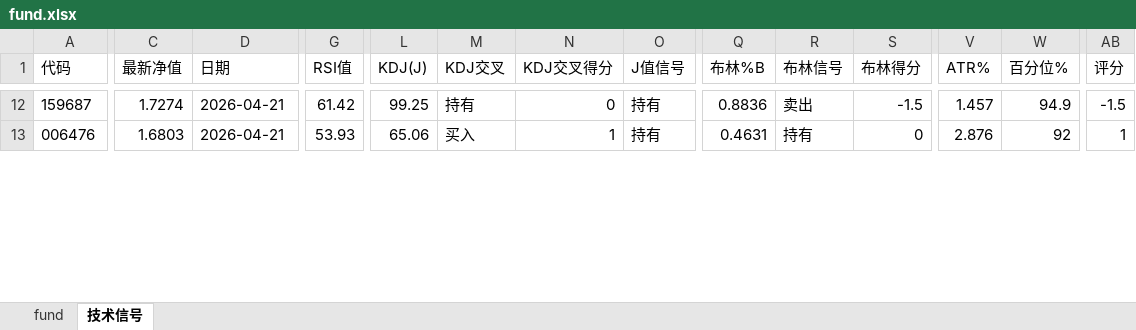
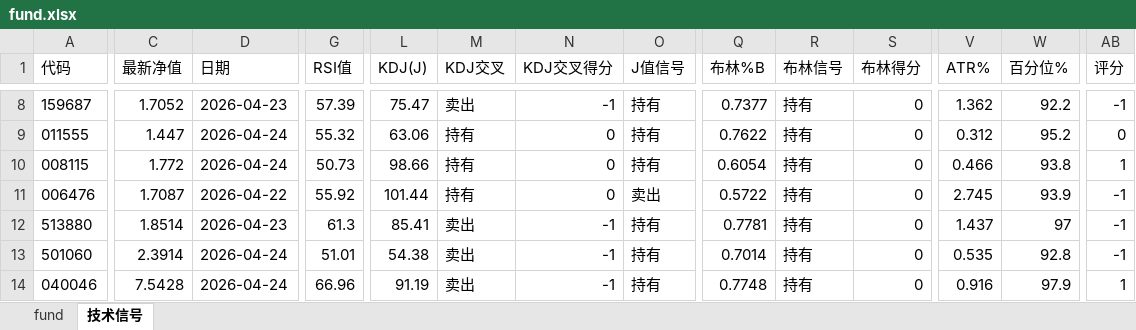
Before and after one commit to sorahjy/financial-analysis, an Excel workbook: fund.xlsx, sheet 技术信号, drawn as a sheet; only a part is shown, gaps mark what is left out; values as stored, in another font and other column widths than the file's, no borders; addresses are those after the commit; rows hold the shown columns only; the diff covers the shown part only; the diff names each change by its address in the sheet, - before the commit and + after, or states it on an @@ line.

```diff
--- a/fund.xlsx (sheet 技术信号)
+++ b/fund.xlsx (sheet 技术信号)
-C8 (最新净值): 1.7274
+C8 (最新净值): 1.7052
-D8 (日期): 2026-04-21
+D8 (日期): 2026-04-23
-G8 (RSI值): 61.42
+G8 (RSI值): 57.39
-L8 (KDJ(J)): 99.25
+L8 (KDJ(J)): 75.47
-M8 (KDJ交叉): 持有
+M8 (KDJ交叉): 卖出
-N8 (KDJ交叉得分): 0
+N8 (KDJ交叉得分): -1
-Q8 (布林%B): 0.8836
+Q8 (布林%B): 0.7377
-R8 (布林信号): 卖出
+R8 (布林信号): 持有
-S8 (布林得分): -1.5
+S8 (布林得分): 0
-V8 (ATR%): 1.457
+V8 (ATR%): 1.362
-W8 (百分位%): 94.9
+W8 (百分位%): 92.2
-AB8 (评分): -1.5
+AB8 (评分): -1
+row 9: 011555 | 1.447 | 2026-04-24 | 55.32 | 63.06 | 持有 | 0 | 持有 | 0.7622 | 持有 | 0 | 0.312 | 95.2 | 0
+row 10: 008115 | 1.772 | 2026-04-24 | 50.73 | 98.66 | 持有 | 0 | 持有 | 0.6054 | 持有 | 0 | 0.466 | 93.8 | 1
-C11 (最新净值): 1.6803
+C11 (最新净值): 1.7087
-D11 (日期): 2026-04-21
+D11 (日期): 2026-04-22
-G11 (RSI值): 53.93
+G11 (RSI值): 55.92
-L11 (KDJ(J)): 65.06
+L11 (KDJ(J)): 101.44
-M11 (KDJ交叉): 买入
+M11 (KDJ交叉): 持有
-N11 (KDJ交叉得分): 1
+N11 (KDJ交叉得分): 0
-O11 (J值信号): 持有
+O11 (J值信号): 卖出
-Q11 (布林%B): 0.4631
+Q11 (布林%B): 0.5722
-V11 (ATR%): 2.876
+V11 (ATR%): 2.745
-W11 (百分位%): 92
+W11 (百分位%): 93.9
-AB11 (评分): 1
+AB11 (评分): -1
+row 12: 513880 | 1.8514 | 2026-04-23 | 61.3 | 85.41 | 卖出 | -1 | 持有 | 0.7781 | 持有 | 0 | 1.437 | 97 | -1
+row 13: 501060 | 2.3914 | 2026-04-24 | 51.01 | 54.38 | 卖出 | -1 | 持有 | 0.7014 | 持有 | 0 | 0.535 | 92.8 | -1
+row 14: 040046 | 7.5428 | 2026-04-24 | 66.96 | 91.19 | 卖出 | -1 | 持有 | 0.7748 | 持有 | 0 | 0.916 | 97.9 | 1
```
Also changed, not shown: 4 added rows, 9 removed rows and 99 edited cells elsewhere in this sheet, sheet fund, 12 other files.
